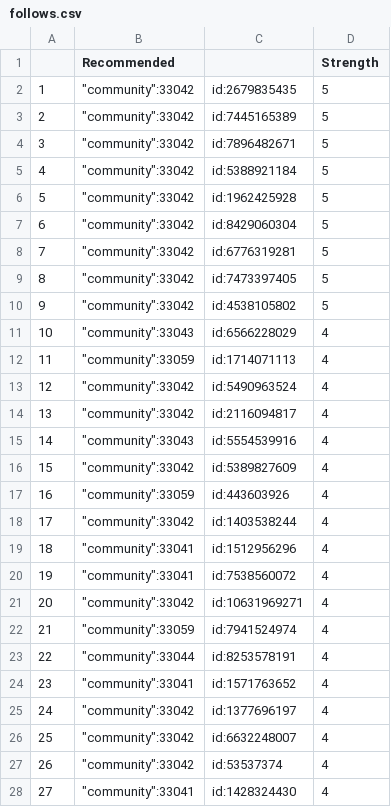
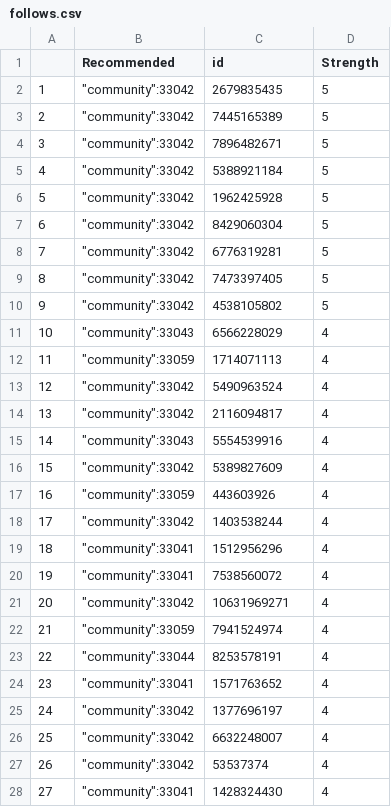
Before and after one commit to yooseonghwan/kbcard_file, a CSV file: follows.csv, drawn as a sheet; only a part is shown; the diff covers the shown part only.

Commit message:
Add files via upload

```diff
--- a/follows.csv
+++ b/follows.csv
@@ -1,28 +1,28 @@
-,Recommended,,Strength
-1,"""community"":33042",id:2679835435,5
-2,"""community"":33042",id:7445165389,5
-3,"""community"":33042",id:7896482671,5
-4,"""community"":33042",id:5388921184,5
-5,"""community"":33042",id:1962425928,5
-6,"""community"":33042",id:8429060304,5
-7,"""community"":33042",id:6776319281,5
-8,"""community"":33042",id:7473397405,5
-9,"""community"":33042",id:4538105802,5
-10,"""community"":33043",id:6566228029,4
-11,"""community"":33059",id:1714071113,4
-12,"""community"":33042",id:5490963524,4
-13,"""community"":33042",id:2116094817,4
-14,"""community"":33043",id:5554539916,4
-15,"""community"":33042",id:5389827609,4
-16,"""community"":33059",id:443603926,4
-17,"""community"":33042",id:1403538244,4
-18,"""community"":33041",id:1512956296,4
-19,"""community"":33041",id:7538560072,4
-20,"""community"":33042",id:10631969271,4
-21,"""community"":33059",id:7941524974,4
-22,"""community"":33044",id:8253578191,4
-23,"""community"":33041",id:1571763652,4
-24,"""community"":33042",id:1377696197,4
-25,"""community"":33042",id:6632248007,4
-26,"""community"":33042",id:53537374,4
-27,"""community"":33041",id:1428324430,4
+,Recommended,id,Strength
+1,"""community"":33042",2679835435,5
+2,"""community"":33042",7445165389,5
+3,"""community"":33042",7896482671,5
+4,"""community"":33042",5388921184,5
+5,"""community"":33042",1962425928,5
+6,"""community"":33042",8429060304,5
+7,"""community"":33042",6776319281,5
+8,"""community"":33042",7473397405,5
+9,"""community"":33042",4538105802,5
+10,"""community"":33043",6566228029,4
+11,"""community"":33059",1714071113,4
+12,"""community"":33042",5490963524,4
+13,"""community"":33042",2116094817,4
+14,"""community"":33043",5554539916,4
+15,"""community"":33042",5389827609,4
+16,"""community"":33059",443603926,4
+17,"""community"":33042",1403538244,4
+18,"""community"":33041",1512956296,4
+19,"""community"":33041",7538560072,4
+20,"""community"":33042",10631969271,4
+21,"""community"":33059",7941524974,4
+22,"""community"":33044",8253578191,4
+23,"""community"":33041",1571763652,4
+24,"""community"":33042",1377696197,4
+25,"""community"":33042",6632248007,4
+26,"""community"":33042",53537374,4
+27,"""community"":33041",1428324430,4
```
Also changed, not shown: 73 edited cells elsewhere in this file.
